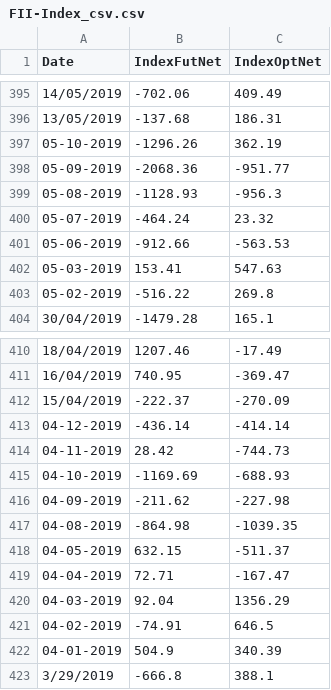
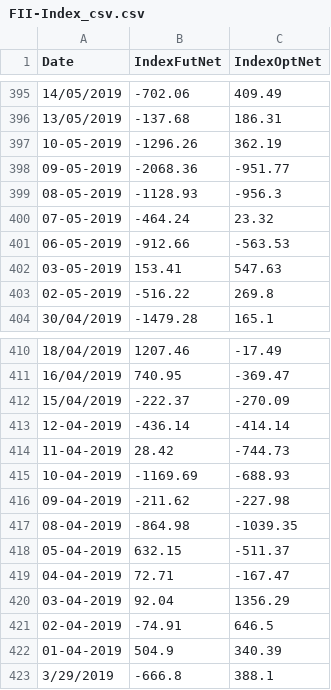
Before and after one commit to kpandey16/test, a CSV file: FII-Index_csv.csv, drawn as a sheet; only a part is shown, gaps mark what is left out; the diff covers the shown part only.

Commit message:
Update FII-Index_csv.csv

```diff
--- a/FII-Index_csv.csv
+++ b/FII-Index_csv.csv
@@ -396,9 +396,9 @@ Date,IndexFutNet,IndexOptNet
 13/05/2019,-137.68,186.31
-05-10-2019,-1296.26,362.19
-05-09-2019,-2068.36,-951.77
-05-08-2019,-1128.93,-956.3
-05-07-2019,-464.24,23.32
-05-06-2019,-912.66,-563.53
-05-03-2019,153.41,547.63
-05-02-2019,-516.22,269.8
+10-05-2019,-1296.26,362.19
+09-05-2019,-2068.36,-951.77
+08-05-2019,-1128.93,-956.3
+07-05-2019,-464.24,23.32
+06-05-2019,-912.66,-563.53
+03-05-2019,153.41,547.63
+02-05-2019,-516.22,269.8
 30/04/2019,-1479.28,165.1
@@ -412,12 +412,12 @@ Date,IndexFutNet,IndexOptNet
 15/04/2019,-222.37,-270.09
-04-12-2019,-436.14,-414.14
-04-11-2019,28.42,-744.73
-04-10-2019,-1169.69,-688.93
-04-09-2019,-211.62,-227.98
-04-08-2019,-864.98,-1039.35
-04-05-2019,632.15,-511.37
+12-04-2019,-436.14,-414.14
+11-04-2019,28.42,-744.73
+10-04-2019,-1169.69,-688.93
+09-04-2019,-211.62,-227.98
+08-04-2019,-864.98,-1039.35
+05-04-2019,632.15,-511.37
 04-04-2019,72.71,-167.47
-04-03-2019,92.04,1356.29
-04-02-2019,-74.91,646.5
-04-01-2019,504.9,340.39
+03-04-2019,92.04,1356.29
+02-04-2019,-74.91,646.5
+01-04-2019,504.9,340.39
 3/29/2019,-666.8,388.1
```
Also changed, not shown: 6 edited cells elsewhere in this file.
